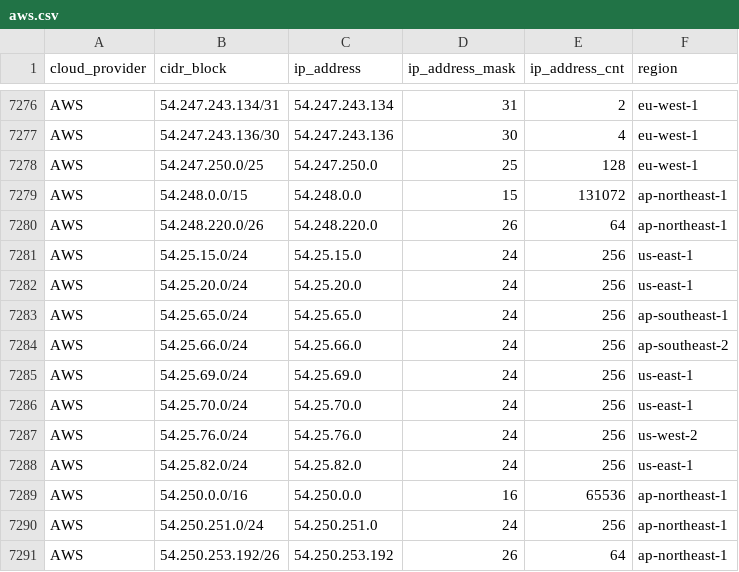
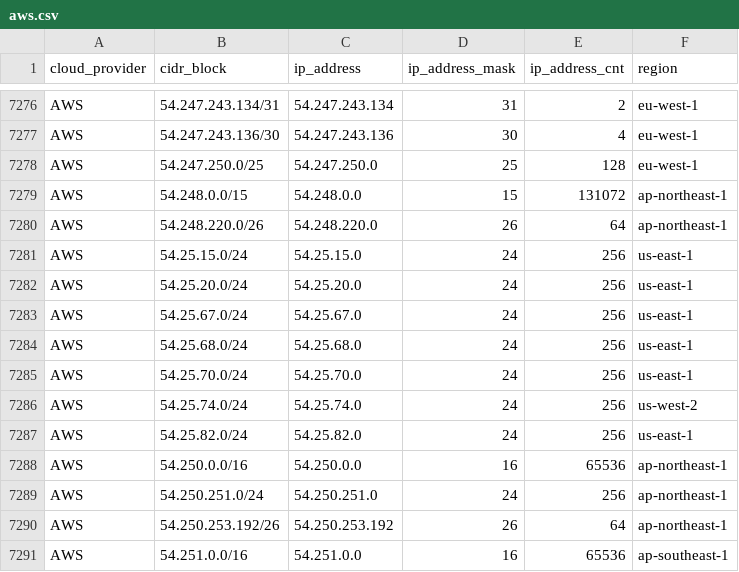
Before and after one commit to tobilg/public-cloud-provider-ip-ranges, a CSV file: data/providers/aws.csv, drawn as a sheet; only a part is shown, gaps mark what is left out; the shorter side is filled out with more unchanged rows.

Commit message:
[no ci] Data update on 2024-07-11T04:04:40

```diff
--- a/data/providers/aws.csv
+++ b/data/providers/aws.csv
@@ -7282,7 +7282,6 @@ AWS,54.25.15.0/24,54.25.15.0,24,256,us-east-1
 AWS,54.25.20.0/24,54.25.20.0,24,256,us-east-1
-AWS,54.25.65.0/24,54.25.65.0,24,256,ap-southeast-1
-AWS,54.25.66.0/24,54.25.66.0,24,256,ap-southeast-2
-AWS,54.25.69.0/24,54.25.69.0,24,256,us-east-1
+AWS,54.25.67.0/24,54.25.67.0,24,256,us-east-1
+AWS,54.25.68.0/24,54.25.68.0,24,256,us-east-1
 AWS,54.25.70.0/24,54.25.70.0,24,256,us-east-1
-AWS,54.25.76.0/24,54.25.76.0,24,256,us-west-2
+AWS,54.25.74.0/24,54.25.74.0,24,256,us-west-2
 AWS,54.25.82.0/24,54.25.82.0,24,256,us-east-1
```
Also changed, not shown: 5 other files.
